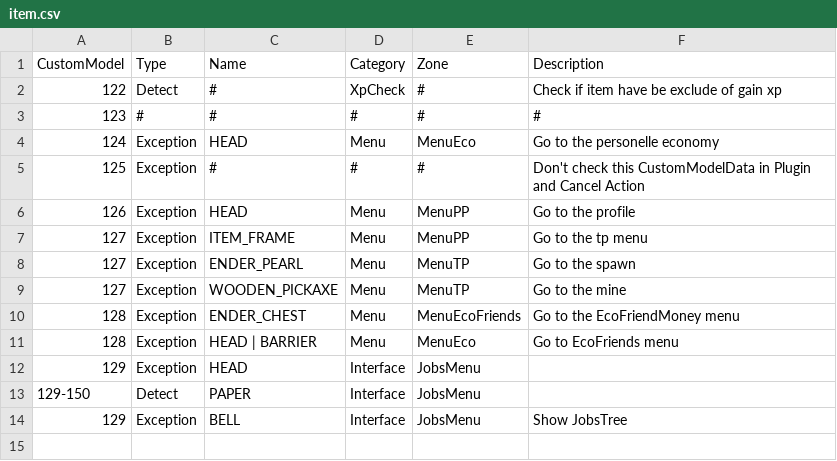
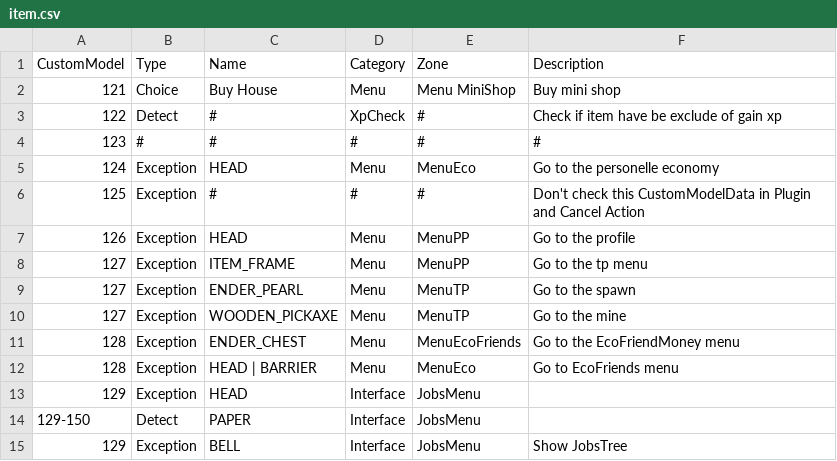
Before and after one commit to SISIG48/ServeurManageur, a CSV file: item.csv, drawn as a sheet; the diff names each change by its address in the sheet, - before the commit and + after, or states it on an @@ line.

```diff
--- a/item.csv
+++ b/item.csv
+row 2: 121 | Choice | Buy House | Menu | Menu MiniShop | Buy mini shop
```
Also changed, not shown: 11 other files.
